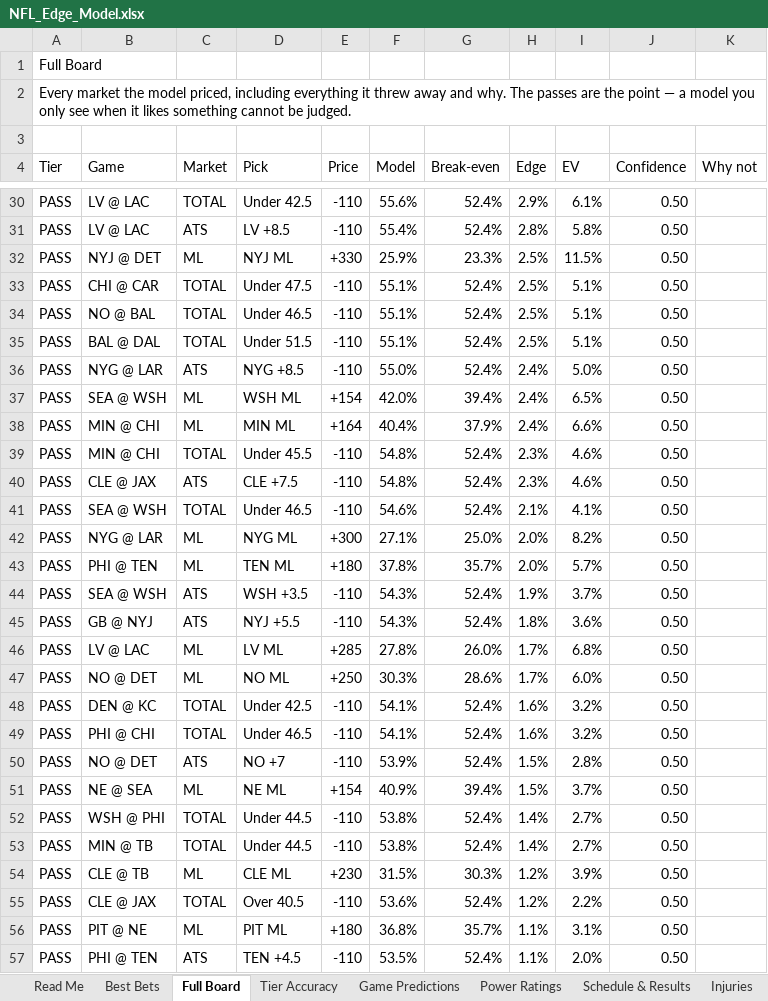
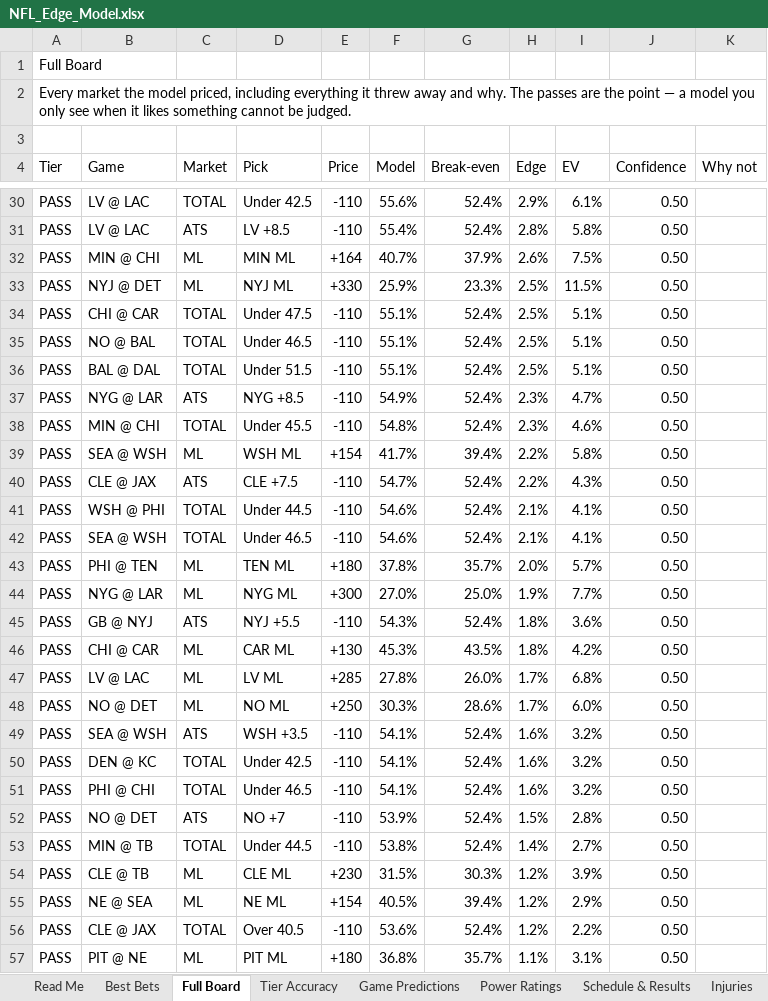
Before and after one commit to CHILLYCHILLY14/nfl-edge, an Excel workbook: NFL_Edge_Model.xlsx, sheet Full Board, drawn as a sheet; only a part is shown, gaps mark what is left out; the shorter side is filled out with more unchanged rows; values as stored, in another font and other column widths than the file's, no cell formats; table styles not drawn; removed rows and columns are numbered as before the commit, all else as after; the diff covers the shown part only; the diff names each change by its address in the sheet, - before the commit and + after, or states it on an @@ line.

```diff
--- a/NFL_Edge_Model.xlsx (sheet Full Board)
+++ b/NFL_Edge_Model.xlsx (sheet Full Board)
+row 32: PASS | MIN @ CHI | ML | MIN ML | +164 | 40.7% | 37.9% | 2.6% | 7.5% | 0.50
-F37 (Model): 55.0%
+F37 (Model): 54.9%
-H37 (Edge): 2.4%
+H37 (Edge): 2.3%
-I37 (EV): 5.0%
+I37 (EV): 4.7%
-row 37: PASS | SEA @ WSH | ML | WSH ML | +154 | 42.0% | 39.4% | 2.4% | 6.5% | 0.50
-row 38: PASS | MIN @ CHI | ML | MIN ML | +164 | 40.4% | 37.9% | 2.4% | 6.6% | 0.50
+row 39: PASS | SEA @ WSH | ML | WSH ML | +154 | 41.7% | 39.4% | 2.2% | 5.8% | 0.50
-F40 (Model): 54.8%
+F40 (Model): 54.7%
-H40 (Edge): 2.3%
+H40 (Edge): 2.2%
-I40 (EV): 4.6%
+I40 (EV): 4.3%
+row 41: PASS | WSH @ PHI | TOTAL | Under 44.5 | -110 | 54.6% | 52.4% | 2.1% | 4.1% | 0.50
-row 42: PASS | NYG @ LAR | ML | NYG ML | +300 | 27.1% | 25.0% | 2.0% | 8.2% | 0.50
-B44 (Game): SEA @ WSH
+B44 (Game): NYG @ LAR
-C44 (Market): ATS
+C44 (Market): ML
-D44 (Pick): WSH +3.5
+D44 (Pick): NYG ML
-E44 (Price): -110
+E44 (Price): +300
-F44 (Model): 54.3%
+F44 (Model): 27.0%
-G44 (Break-even): 52.4%
+G44 (Break-even): 25.0%
-I44 (EV): 3.7%
+I44 (EV): 7.7%
+row 46: PASS | CHI @ CAR | ML | CAR ML | +130 | 45.3% | 43.5% | 1.8% | 4.2% | 0.50
+row 49: PASS | SEA @ WSH | ATS | WSH +3.5 | -110 | 54.1% | 52.4% | 1.6% | 3.2% | 0.50
-row 51: PASS | NE @ SEA | ML | NE ML | +154 | 40.9% | 39.4% | 1.5% | 3.7% | 0.50
-row 52: PASS | WSH @ PHI | TOTAL | Under 44.5 | -110 | 53.8% | 52.4% | 1.4% | 2.7% | 0.50
+row 55: PASS | NE @ SEA | ML | NE ML | +154 | 40.5% | 39.4% | 1.2% | 2.9% | 0.50
```
Also changed, not shown: 35 added rows, 36 removed rows and 79 edited cells elsewhere in this sheet, sheet Weather, sheet Injuries, sheet Best Bets, sheet Game Predictions, sheet Schedule & Results, sheet Read Me, 1 more sheet, cell formats, 15 other files.
